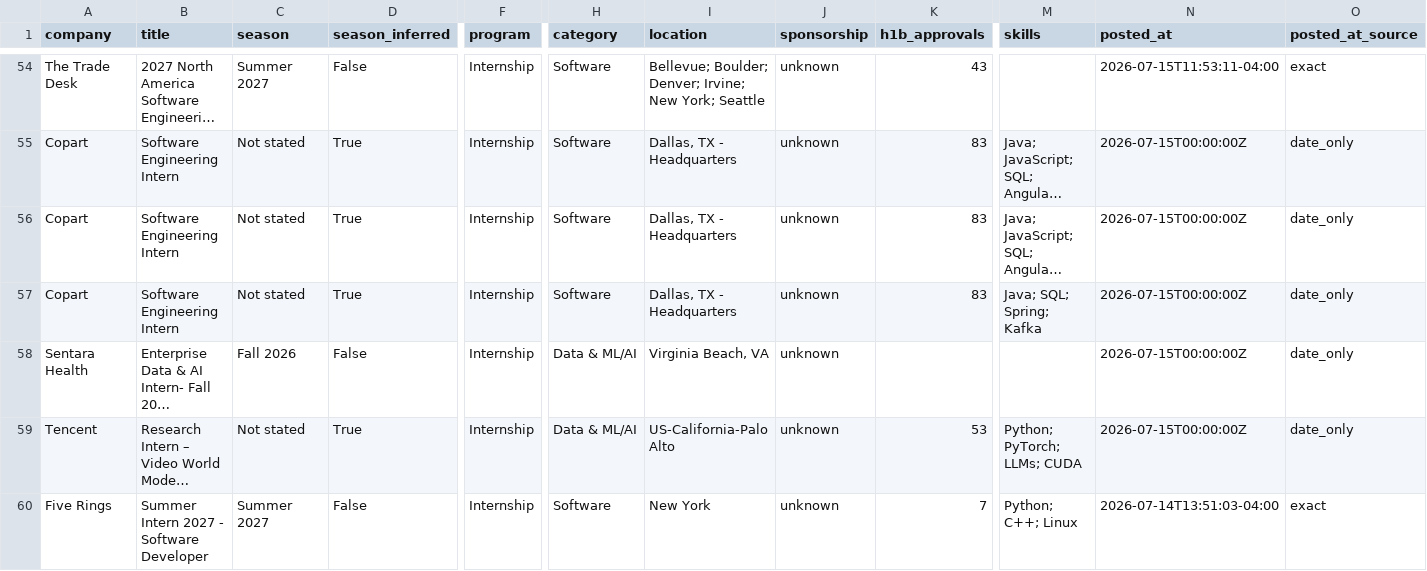
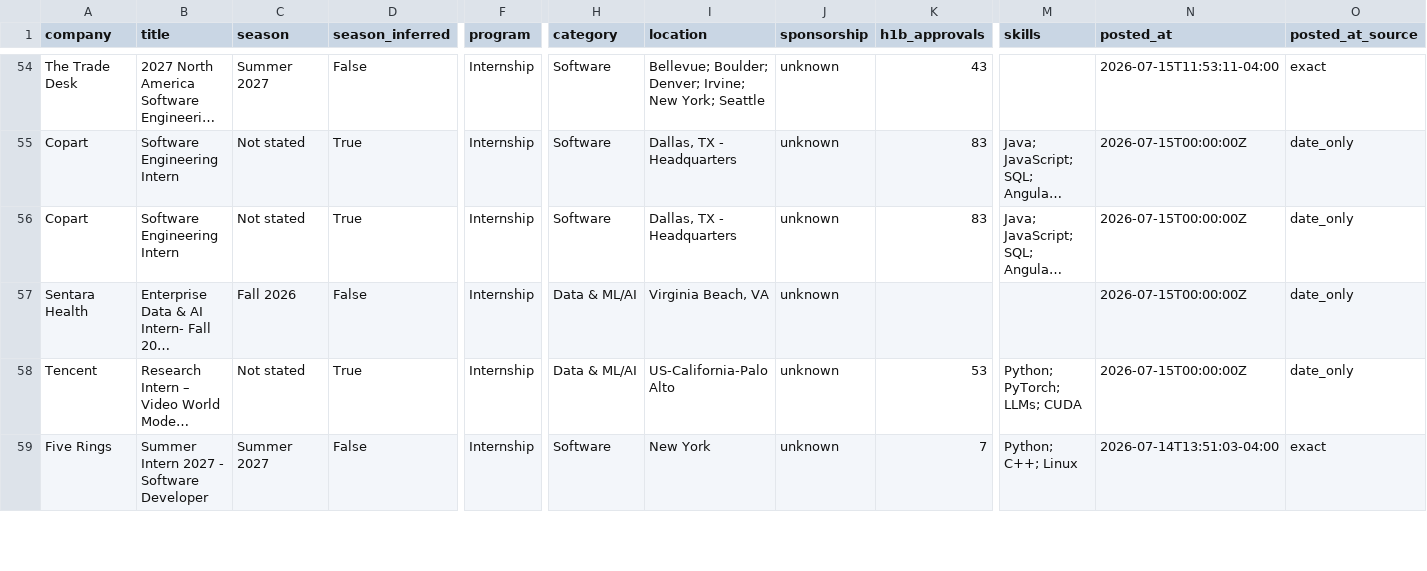
Before and after one commit to EthanChen5291/internship-alerts, a CSV file: data/internships.csv, drawn as a sheet; only a part is shown, gaps mark what is left out; long unchanged cells end in …; rows hold the shown columns only; the diff names each change by its address in the sheet, - before the commit and + after, or states it on an @@ line.

```diff
--- a/data/internships.csv
+++ b/data/internships.csv
-row 57: Copart | Software Engineering Intern | Not stated | True | Internship | Software | Dallas, TX - Headquarters | unknown | 83 | Java; SQL; Spring; Kafka | 2026-07-15T00:00:00Z | date_only
```
Also changed, not shown: docs/internships.csv, 12 other files.
